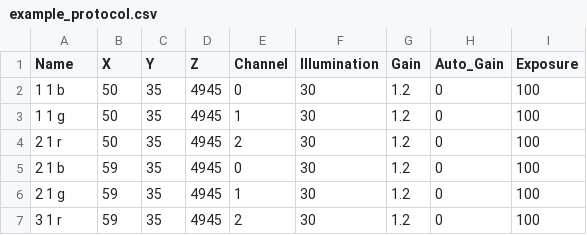
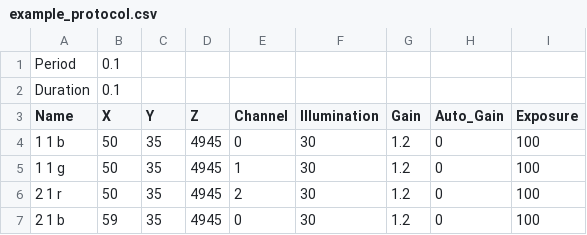
Before and after one commit to EtalumaSupport/LumaViewPro, a CSV file: data/example_protocol.csv, drawn as a sheet; only a part is shown; the shorter side is filled out with more unchanged rows.

Commit message:
added permenance to duration and period in protocol

```diff
--- a/data/example_protocol.csv
+++ b/data/example_protocol.csv
@@ -1 +1,3 @@
+Period, 0.1
+Duration, 0.1
 Name,X,Y,Z,Channel,Illumination,Gain,Auto_Gain,Exposure
```
Also changed, not shown: 3 other files.
